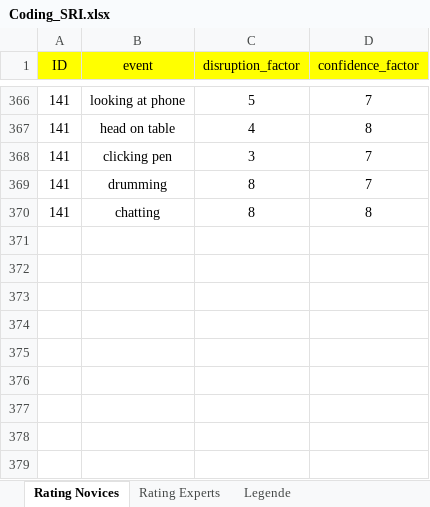
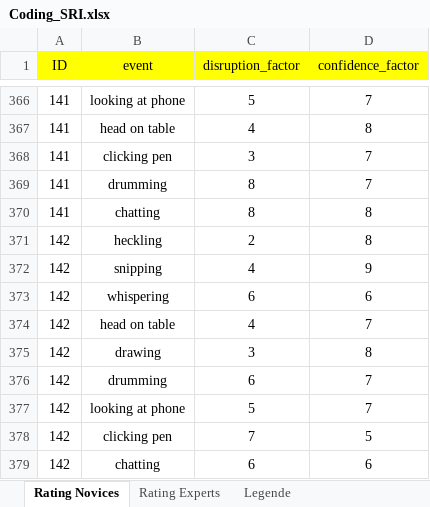
Before and after one commit to MandyKlatt/Mandy-PhD, an Excel workbook: 02_paper/02_study/02_fitbit paper/data/Coding_SRI.xlsx, sheet Rating Novices, drawn as a sheet; only a part is shown, gaps mark what is left out; values as stored, in another font and other column widths than the file's, no borders; the diff names each change by its address in the sheet, - before the commit and + after, or states it on an @@ line.

```diff
--- a/02_paper/02_study/02_fitbit paper/data/Coding_SRI.xlsx (sheet Rating Novices)
+++ b/02_paper/02_study/02_fitbit paper/data/Coding_SRI.xlsx (sheet Rating Novices)
+row 371: 142 | heckling | 2 | 8
+row 372: 142 | snipping | 4 | 9
+row 373: 142 | whispering | 6 | 6
+row 374: 142 | head on table | 4 | 7
+row 375: 142 | drawing | 3 | 8
+row 376: 142 | drumming | 6 | 7
+row 377: 142 | looking at phone | 5 | 7
+row 378: 142 | clicking pen | 7 | 5
+row 379: 142 | chatting | 6 | 6
```
Also changed, not shown: sheet Rating Experts, 3 other files.
